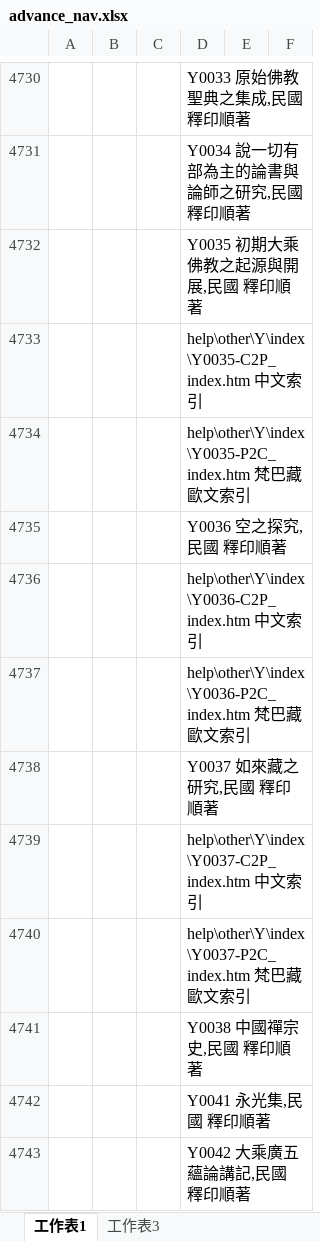
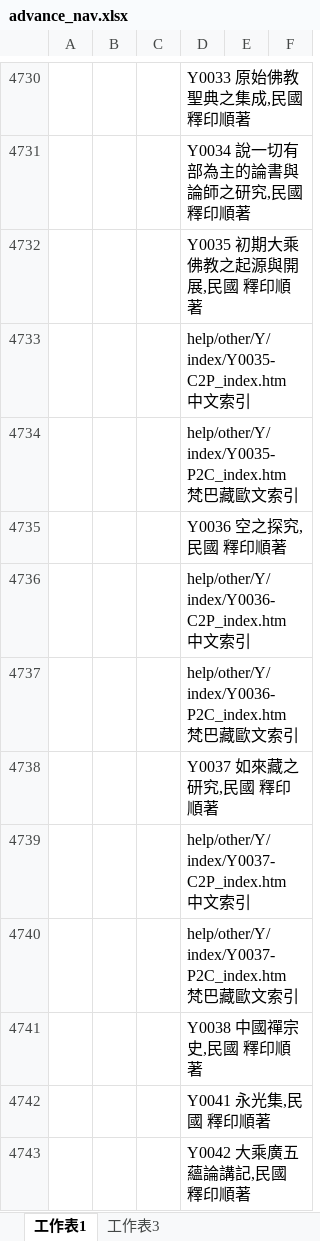
Before and after one commit to heavenchou/cbwork-bin, an Excel workbook: cbreader2X/nav/advance_nav.xlsx, sheet 工作表1, drawn as a sheet; only a part is shown, gaps mark what is left out; values as stored, in another font and other column widths than the file's, no borders; the diff names each change by its address in the sheet, - before the commit and + after, or states it on an @@ line.

```diff
--- a/cbreader2X/nav/advance_nav.xlsx (sheet 工作表1)
+++ b/cbreader2X/nav/advance_nav.xlsx (sheet 工作表1)
-D4733: help\other\Y\index\Y0035-C2P_index.htm 中文索引
+D4733: help/other/Y/index/Y0035-C2P_index.htm 中文索引
-D4734: help\other\Y\index\Y0035-P2C_index.htm 梵巴…
+D4734: help/other/Y/index/Y0035-P2C_index.htm 梵巴…
-D4736: help\other\Y\index\Y0036-C2P_index.htm 中文索引
+D4736: help/other/Y/index/Y0036-C2P_index.htm 中文索引
-D4737: help\other\Y\index\Y0036-P2C_index.htm 梵巴…
+D4737: help/other/Y/index/Y0036-P2C_index.htm 梵巴…
-D4739: help\other\Y\index\Y0037-C2P_index.htm 中文索引
+D4739: help/other/Y/index/Y0037-C2P_index.htm 中文索引
-D4740: help\other\Y\index\Y0037-P2C_index.htm 梵巴…
+D4740: help/other/Y/index/Y0037-P2C_index.htm 梵巴…
```
Also changed, not shown: cbreader2X/Nav/book_nav.xlsx, cbreader2X/bulei/bulei.xlsx, 12 other files.
